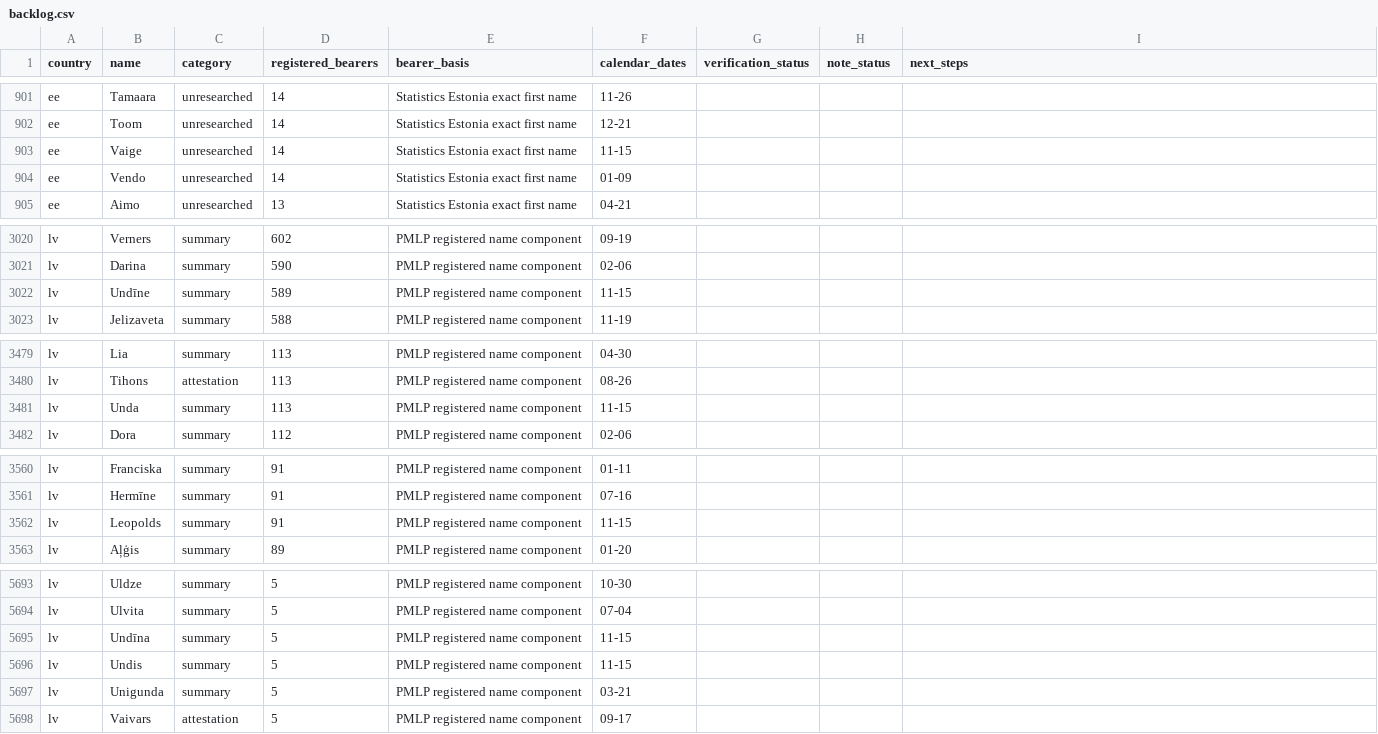
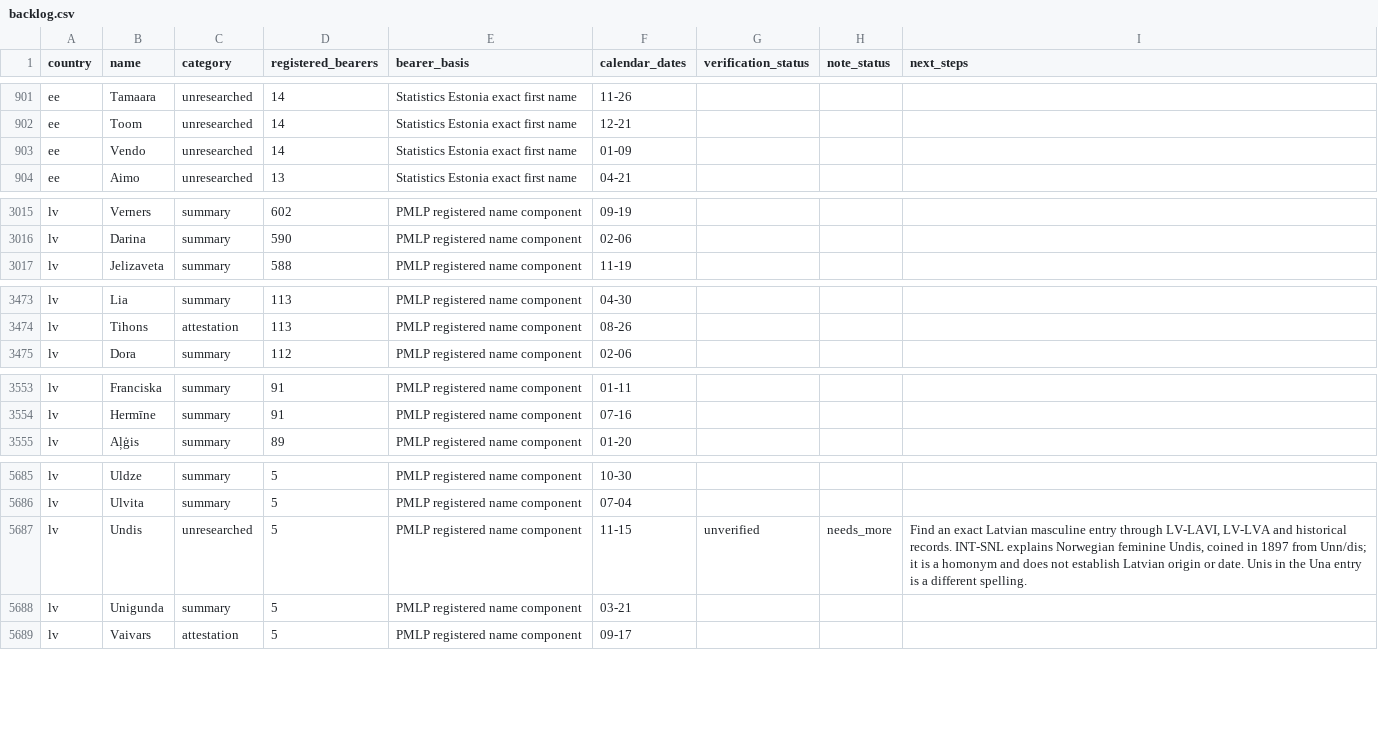
Before and after one commit to nimda5/baltic-widgets, a CSV file: research/namedays/backlog.csv, drawn as a sheet; only a part is shown, gaps mark what is left out; the diff covers the shown part only.

Commit message:
Research 15 November names in all three calendars

```diff
--- a/research/namedays/backlog.csv
+++ b/research/namedays/backlog.csv
@@ -902,3 +902,2 @@ ee,Tamaara,unresearched,14,Statistics Estonia exact first name,11-26,,,
 ee,Toom,unresearched,14,Statistics Estonia exact first name,12-21,,,
-ee,Vaige,unresearched,14,Statistics Estonia exact first name,11-15,,,
 ee,Vendo,unresearched,14,Statistics Estonia exact first name,01-09,,,
@@ -3021,3 +3016,2 @@ lv,Verners,summary,602,PMLP registered name component,09-19,,,
 lv,Darina,summary,590,PMLP registered name component,02-06,,,
-lv,Undīne,summary,589,PMLP registered name component,11-15,,,
 lv,Jelizaveta,summary,588,PMLP registered name component,11-19,,,
@@ -3480,3 +3474,2 @@ lv,Lia,summary,113,PMLP registered name component,04-30,,,
 lv,Tihons,attestation,113,PMLP registered name component,08-26,,,
-lv,Unda,summary,113,PMLP registered name component,11-15,,,
 lv,Dora,summary,112,PMLP registered name component,02-06,,,
@@ -3561,3 +3554,2 @@ lv,Franciska,summary,91,PMLP registered name component,01-11,,,
 lv,Hermīne,summary,91,PMLP registered name component,07-16,,,
-lv,Leopolds,summary,91,PMLP registered name component,11-15,,,
 lv,Aļģis,summary,89,PMLP registered name component,01-20,,,
@@ -5694,4 +5686,3 @@ lv,Uldze,summary,5,PMLP registered name component,10-30,,,
 lv,Ulvita,summary,5,PMLP registered name component,07-04,,,
-lv,Undīna,summary,5,PMLP registered name component,11-15,,,
-lv,Undis,summary,5,PMLP registered name component,11-15,,,
+lv,Undis,unresearched,5,PMLP registered name component,11-15,unverified,needs_more,"Find an exact Latvian masculine entry through LV-LAVI, LV-LVA and historical records. INT-SNL explains Norwegian feminine Undis, coined in 1897 from Unn/dis; it is a homonym and does not establish Latvian origin or date. Unis in the Una entry is a different spelling."
 lv,Unigunda,summary,5,PMLP registered name component,03-21,,,
```
Also changed, not shown: 4 removed rows and 25 edited cells elsewhere in this file, research/namedays/date-queue.csv, 24 other files.
